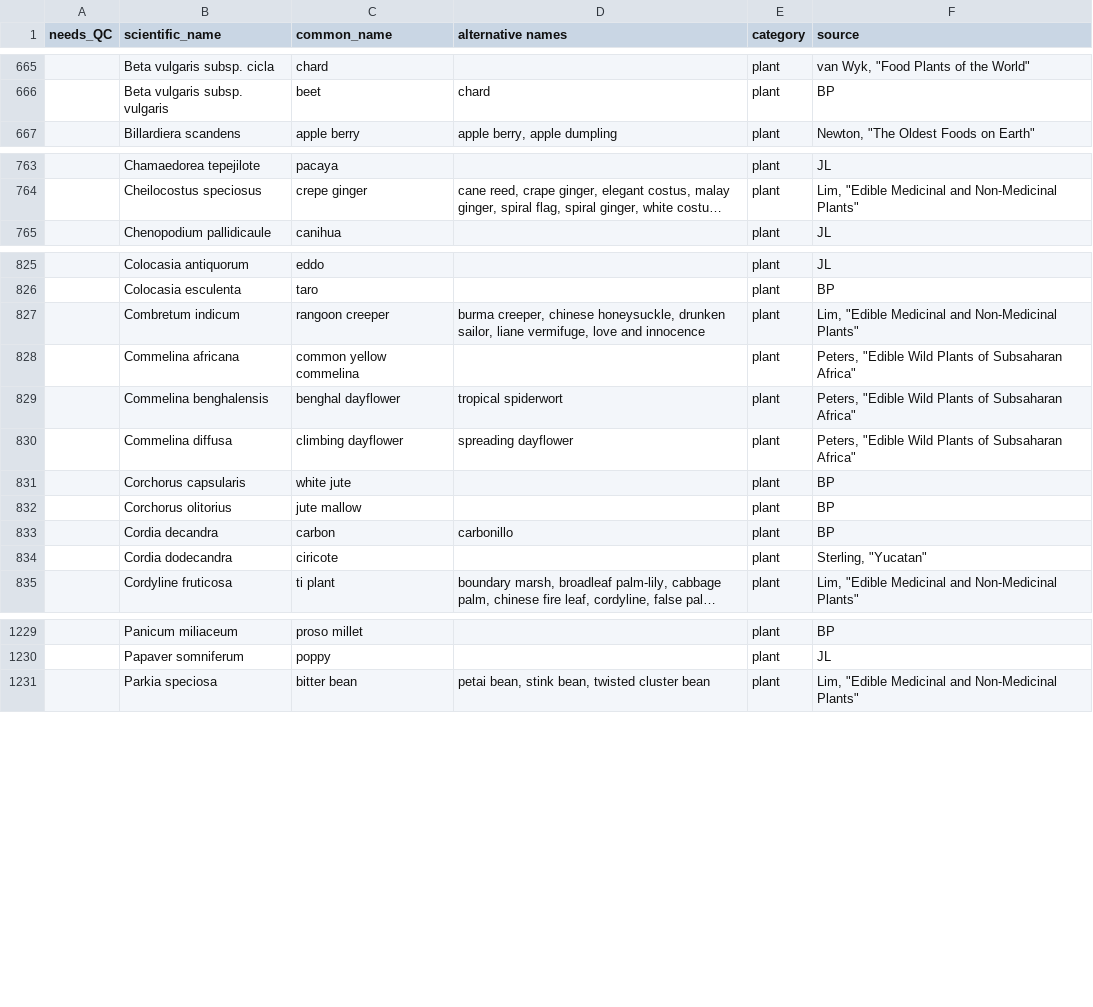
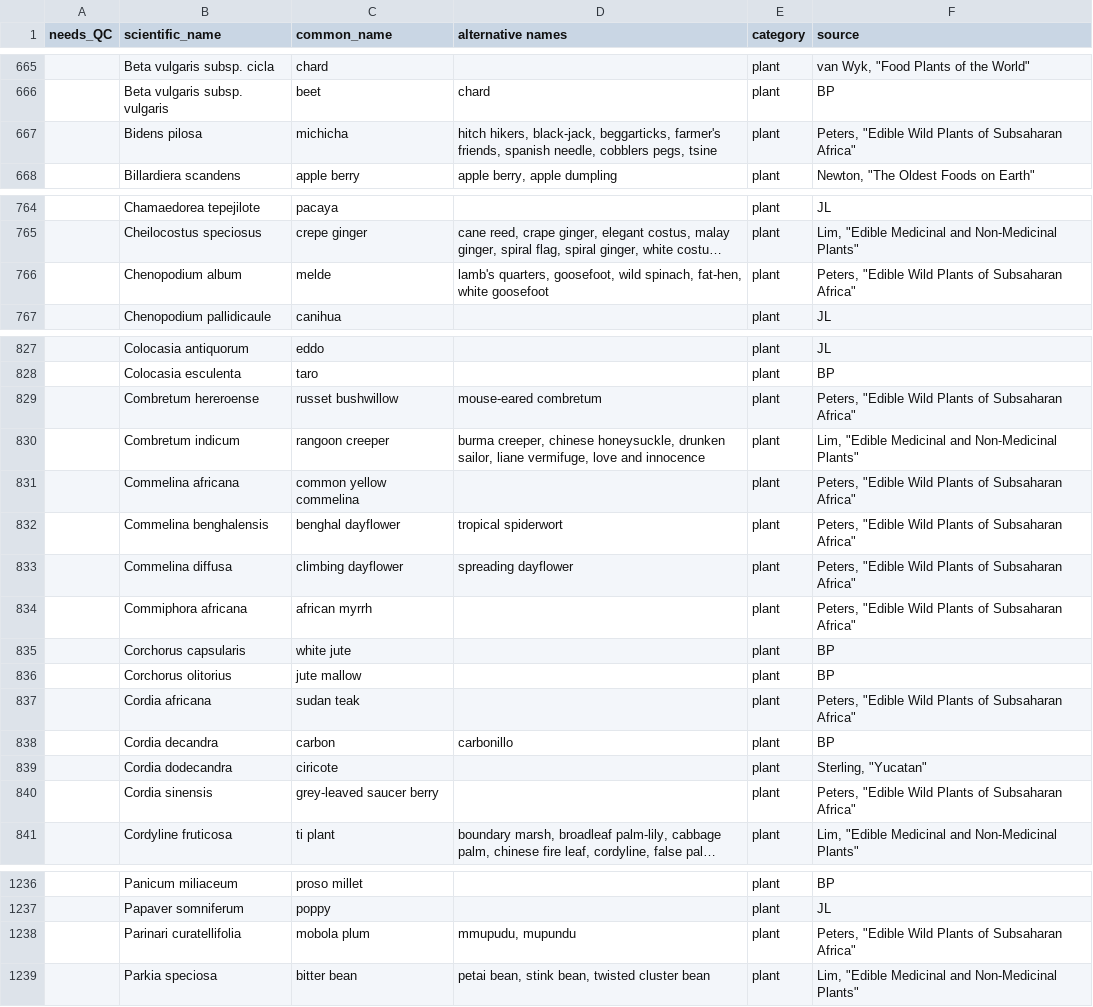
Before and after one commit to bpetrone/food-dbs, a CSV file: data/inputs/human-foods.csv, drawn as a sheet; only a part is shown, gaps mark what is left out; long unchanged cells end in …; the diff covers the shown part only; the diff names each change by its address in the sheet, - before the commit and + after, or states it on an @@ line.

Commit message:
More Peters entries

```diff
--- a/data/inputs/human-foods.csv
+++ b/data/inputs/human-foods.csv
+row 667:  | Bidens pilosa | michicha | hitch hikers, black-jack, beggarticks, farmer's friends, spanish needle, cobblers pegs, tsine | plant | Peters, "Edible Wild Plants of Subsaharan Africa"
+row 766:  | Chenopodium album | melde | lamb's quarters, goosefoot, wild spinach, fat-hen, white goosefoot | plant | Peters, "Edible Wild Plants of Subsaharan Africa"
+row 829:  | Combretum hereroense | russet bushwillow | mouse-eared combretum | plant | Peters, "Edible Wild Plants of Subsaharan Africa"
+row 834:  | Commiphora africana | african myrrh |  | plant | Peters, "Edible Wild Plants of Subsaharan Africa"
+row 837:  | Cordia africana | sudan teak |  | plant | Peters, "Edible Wild Plants of Subsaharan Africa"
+row 840:  | Cordia sinensis | grey-leaved saucer berry |  | plant | Peters, "Edible Wild Plants of Subsaharan Africa"
+row 1238:  | Parinari curatellifolia | mobola plum | mmupudu, mupundu | plant | Peters, "Edible Wild Plants of Subsaharan Africa"
```
Also changed, not shown: 1 added row elsewhere in this file.
